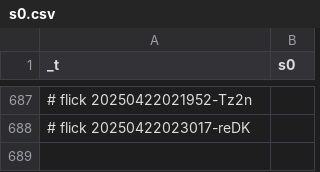
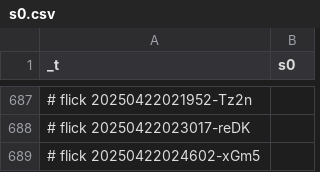
Before and after one commit to abikesa/diagnosis, a CSV file: kitabo/ensi/nis/App/assets/csv/s0.csv, drawn as a sheet; only a part is shown, gaps mark what is left out.

Commit message:
kitabo/ensi/nis/App/assets/csv/s0.csv

```diff
--- a/kitabo/ensi/nis/App/assets/csv/s0.csv
+++ b/kitabo/ensi/nis/App/assets/csv/s0.csv
@@ -688 +688,2 @@ _t,s0
 # flick 20250422023017-reDK
+# flick 20250422024602-xGm5
```
